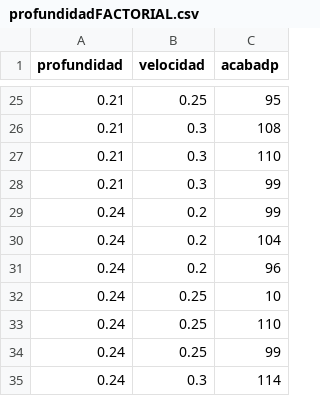
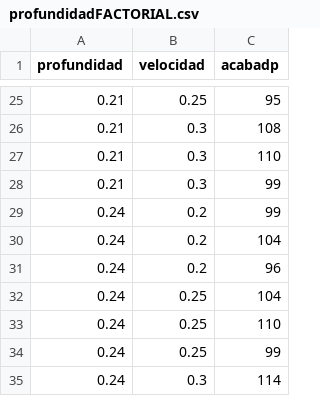
Before and after one commit to Rafael7232/datos, a CSV file: profundidadFACTORIAL.csv, drawn as a sheet; only a part is shown, gaps mark what is left out.

Commit message:
Update profundidadFACTORIAL.csv

```diff
--- a/profundidadFACTORIAL.csv
+++ b/profundidadFACTORIAL.csv
@@ -31,3 +31,3 @@ profundidad,velocidad,acabadp
 0.24,0.2,96
-0.24,0.25,10
+0.24,0.25,104
 0.24,0.25,110
```
